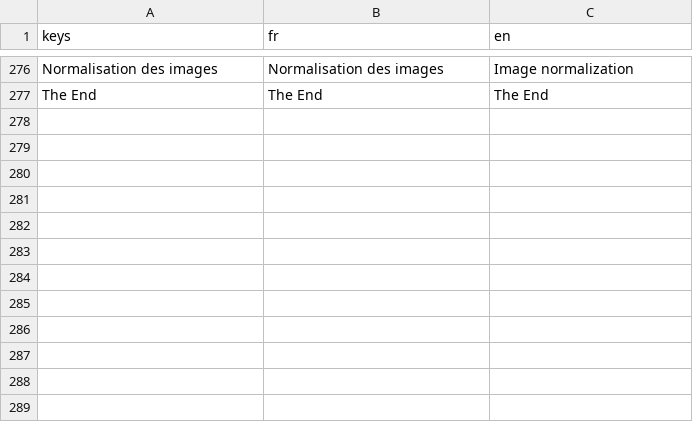
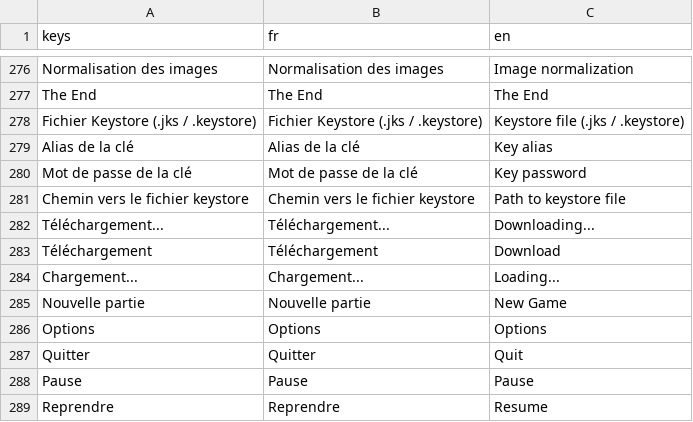
Before and after one commit to cmillauriaux/visual-builder, a CSV file: translations/editor_ui.csv, drawn as a sheet; only a part is shown, gaps mark what is left out; the diff names each change by its address in the sheet, - before the commit and + after, or states it on an @@ line.

Commit message:
i18n: add 'Téléchargement' translation and fallback to TranslationServer

```diff
--- a/translations/editor_ui.csv
+++ b/translations/editor_ui.csv
+row 278: Fichier Keystore (.jks / .keystore) | Fichier Keystore (.jks / .keystore) | Keystore file (.jks / .keystore)
+row 279: Alias de la clé | Alias de la clé | Key alias
+row 280: Mot de passe de la clé | Mot de passe de la clé | Key password
+row 281: Chemin vers le fichier keystore | Chemin vers le fichier keystore | Path to keystore file
+row 282: Téléchargement... | Téléchargement... | Downloading...
+row 283: Téléchargement | Téléchargement | Download
+row 284: Chargement... | Chargement... | Loading...
+row 285: Nouvelle partie | Nouvelle partie | New Game
+row 286: Options | Options | Options
+row 287: Quitter | Quitter | Quit
+row 288: Pause | Pause | Pause
+row 289: Reprendre | Reprendre | Resume
```
Also changed, not shown: 9 other files.
